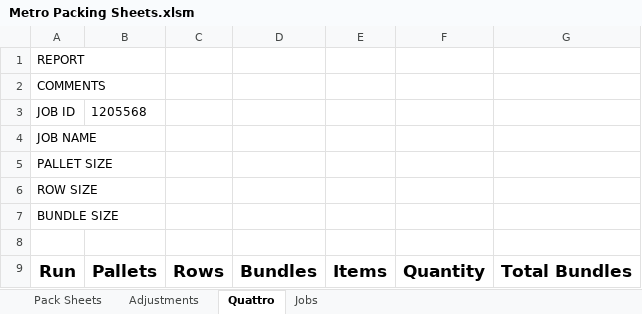
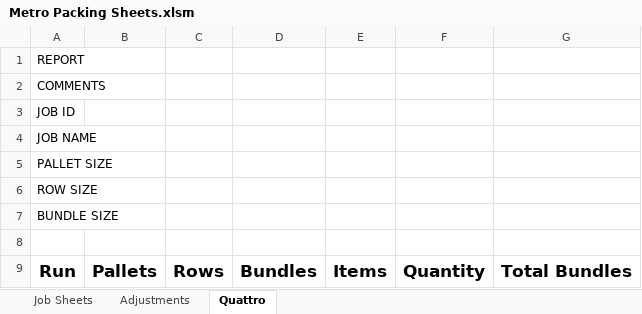
Before and after one commit to jeddeh/PackingSheets, an Excel workbook: Metro Packing Sheets.xlsm, sheet Quattro, drawn as a sheet; values as stored, in another font and other column widths than the file's, no borders; conditional formats and table styles not drawn; the diff names each change by its address in the sheet, - before the commit and + after, or states it on an @@ line.

Commit message:
With Quattro and Adjustments

```diff
--- a/Metro Packing Sheets.xlsm (sheet Quattro)
+++ b/Metro Packing Sheets.xlsm (sheet Quattro)
-sheet tab: Pack Sheets
-sheet tab: Jobs
+sheet tab: Job Sheets
-B3: 1205568
+B3: (empty)
```
Also changed, not shown: sheet Adjustments, 4 other files.
